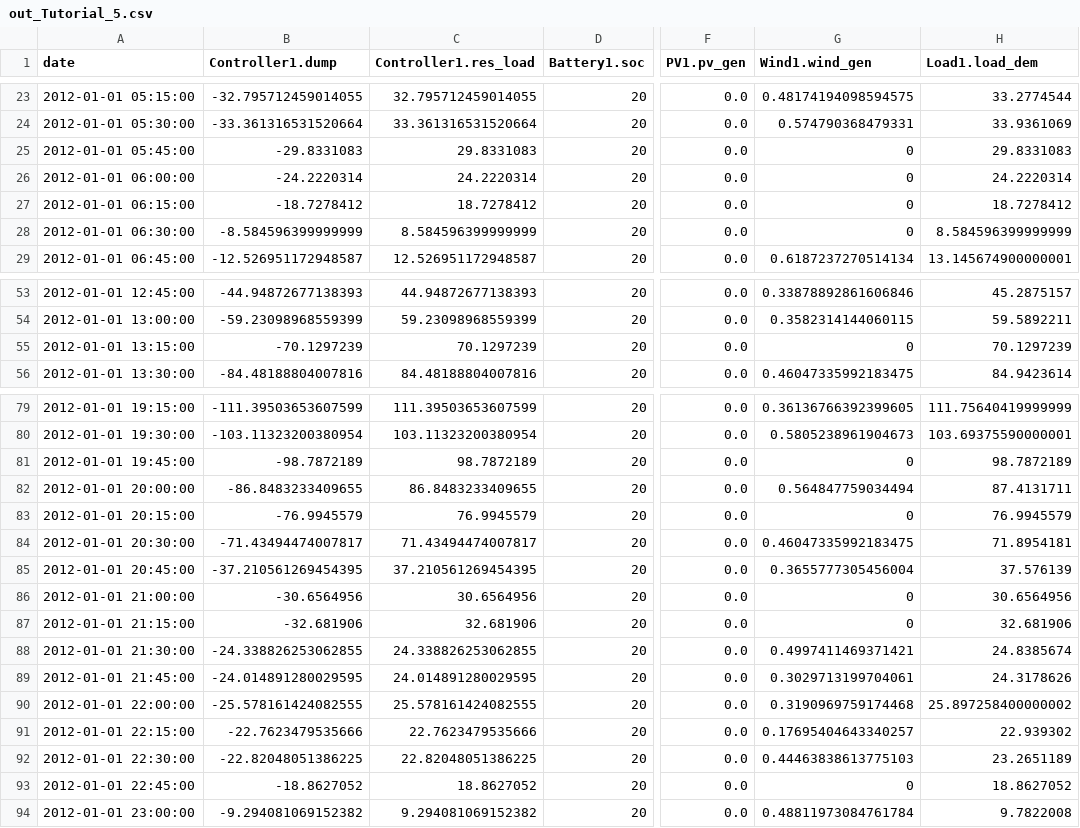
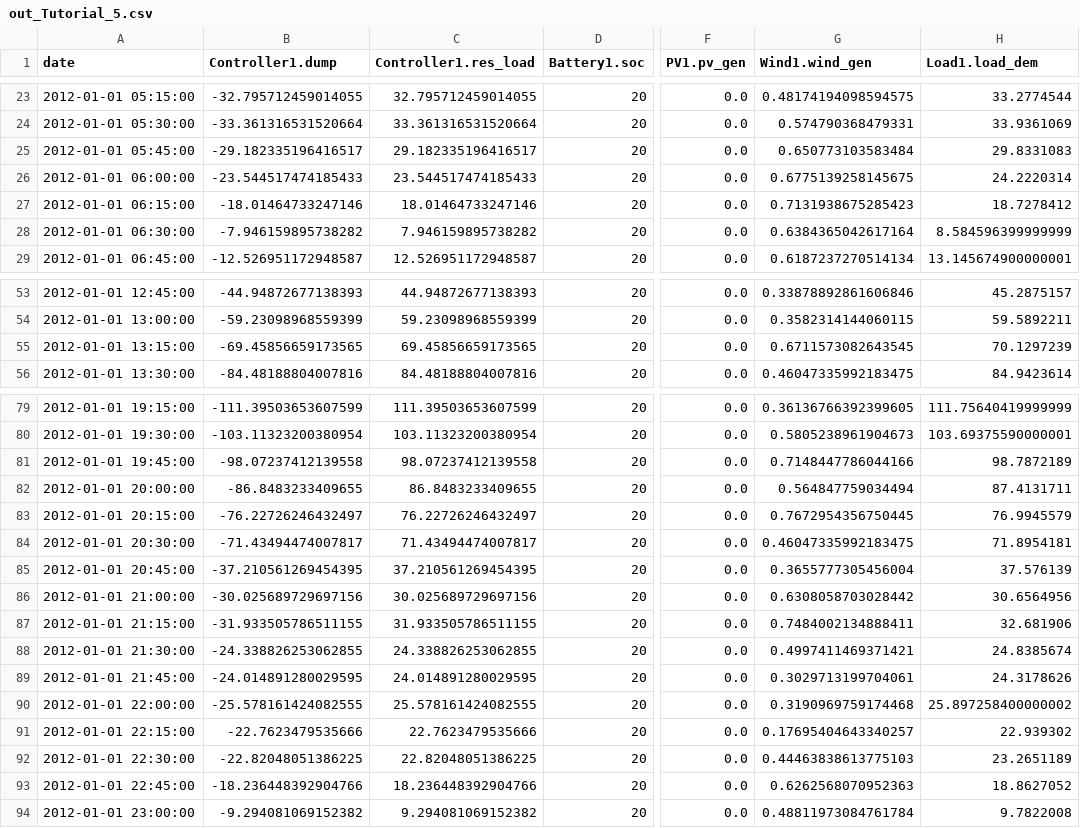
Before and after one commit to Illuminator-team/educational_material, a CSV file: tutorials/energy_hubs/Energy HUB/out_Tutorial_5.csv, drawn as a sheet; only a part is shown, gaps mark what is left out; the diff covers the shown part only; the diff names each change by its address in the sheet, - before the commit and + after, or states it on an @@ line.

```diff
--- a/tutorials/energy_hubs/Energy HUB/out_Tutorial_5.csv
+++ b/tutorials/energy_hubs/Energy HUB/out_Tutorial_5.csv
-B25 (Controller1.dump): -29.8331083
+B25 (Controller1.dump): -29.182335196416517
-C25 (Controller1.res_load): 29.8331083
+C25 (Controller1.res_load): 29.182335196416517
-G25 (Wind1.wind_gen): 0
+G25 (Wind1.wind_gen): 0.650773103583484
-B26 (Controller1.dump): -24.2220314
+B26 (Controller1.dump): -23.544517474185433
-C26 (Controller1.res_load): 24.2220314
+C26 (Controller1.res_load): 23.544517474185433
-G26 (Wind1.wind_gen): 0
+G26 (Wind1.wind_gen): 0.6775139258145675
-B27 (Controller1.dump): -18.7278412
+B27 (Controller1.dump): -18.01464733247146
-C27 (Controller1.res_load): 18.7278412
+C27 (Controller1.res_load): 18.01464733247146
-G27 (Wind1.wind_gen): 0
+G27 (Wind1.wind_gen): 0.7131938675285423
-B28 (Controller1.dump): -8.584596399999999
+B28 (Controller1.dump): -7.946159895738282
-C28 (Controller1.res_load): 8.584596399999999
+C28 (Controller1.res_load): 7.946159895738282
-G28 (Wind1.wind_gen): 0
+G28 (Wind1.wind_gen): 0.6384365042617164
-B55 (Controller1.dump): -70.1297239
+B55 (Controller1.dump): -69.45856659173565
-C55 (Controller1.res_load): 70.1297239
+C55 (Controller1.res_load): 69.45856659173565
-G55 (Wind1.wind_gen): 0
+G55 (Wind1.wind_gen): 0.6711573082643545
-B81 (Controller1.dump): -98.7872189
+B81 (Controller1.dump): -98.07237412139558
-C81 (Controller1.res_load): 98.7872189
+C81 (Controller1.res_load): 98.07237412139558
-G81 (Wind1.wind_gen): 0
+G81 (Wind1.wind_gen): 0.7148447786044166
-B83 (Controller1.dump): -76.9945579
+B83 (Controller1.dump): -76.22726246432497
-C83 (Controller1.res_load): 76.9945579
+C83 (Controller1.res_load): 76.22726246432497
-G83 (Wind1.wind_gen): 0
+G83 (Wind1.wind_gen): 0.7672954356750445
-B86 (Controller1.dump): -30.6564956
+B86 (Controller1.dump): -30.025689729697156
-C86 (Controller1.res_load): 30.6564956
+C86 (Controller1.res_load): 30.025689729697156
-G86 (Wind1.wind_gen): 0
+G86 (Wind1.wind_gen): 0.6308058703028442
-B87 (Controller1.dump): -32.681906
+B87 (Controller1.dump): -31.933505786511155
-C87 (Controller1.res_load): 32.681906
+C87 (Controller1.res_load): 31.933505786511155
-G87 (Wind1.wind_gen): 0
+G87 (Wind1.wind_gen): 0.7484002134888411
-B93 (Controller1.dump): -18.8627052
+B93 (Controller1.dump): -18.236448392904766
-C93 (Controller1.res_load): 18.8627052
+C93 (Controller1.res_load): 18.236448392904766
-G93 (Wind1.wind_gen): 0
+G93 (Wind1.wind_gen): 0.6262568070952363
```
Also changed, not shown: 9 edited cells elsewhere in this file, tutorials/energy_hubs/Energy HUB/co2_results_green.csv, tutorials/energy_hubs/Energy HUB/electricity_cost_results.csv, 5 other files.
